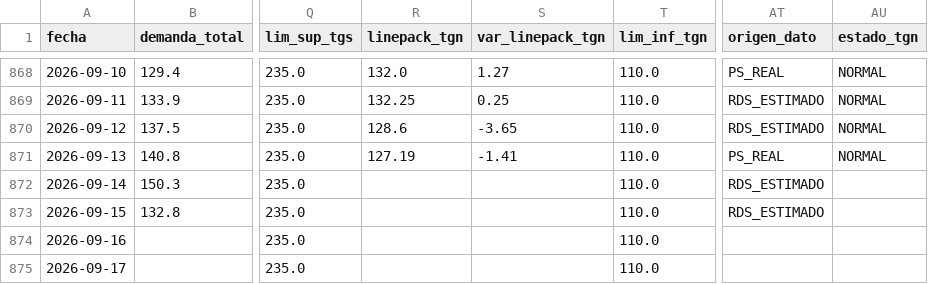
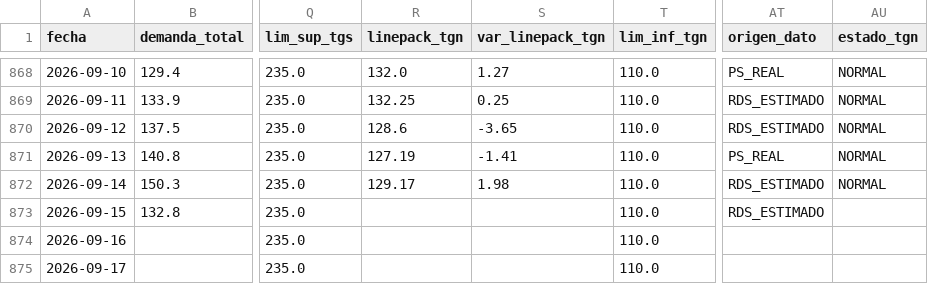
Before and after one commit to RodrigoManassero/estado-sistema-gas-rodrigo, a CSV file: data/daily.csv, drawn as a sheet; only a part is shown, gaps mark what is left out; the diff names each change by its address in the sheet, - before the commit and + after, or states it on an @@ line.

```diff
--- a/data/daily.csv
+++ b/data/daily.csv
-R872 (linepack_tgn): (empty)
+R872 (linepack_tgn): 129.17
-S872 (var_linepack_tgn): (empty)
+S872 (var_linepack_tgn): 1.98
-AU872 (estado_tgn): (empty)
+AU872 (estado_tgn): NORMAL
```
Also changed, not shown: 2 other files.
